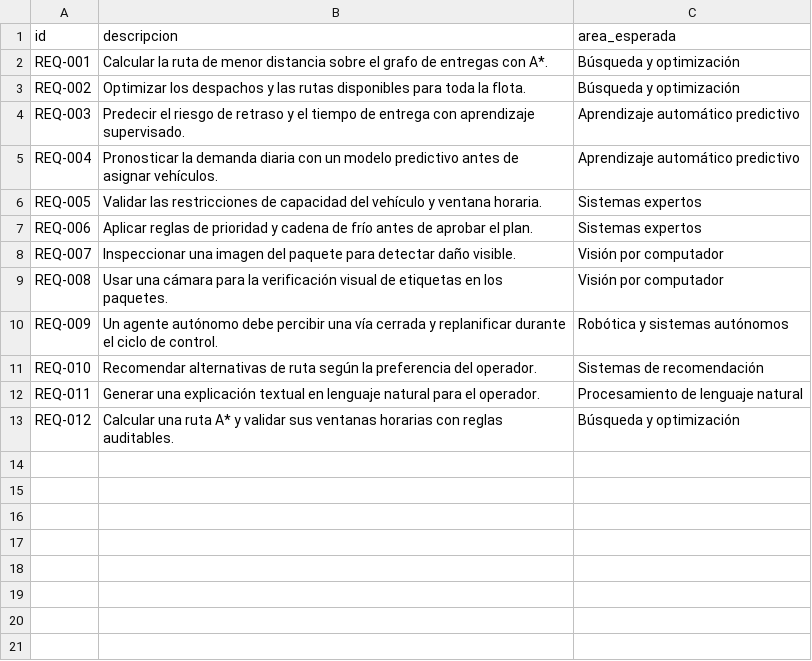
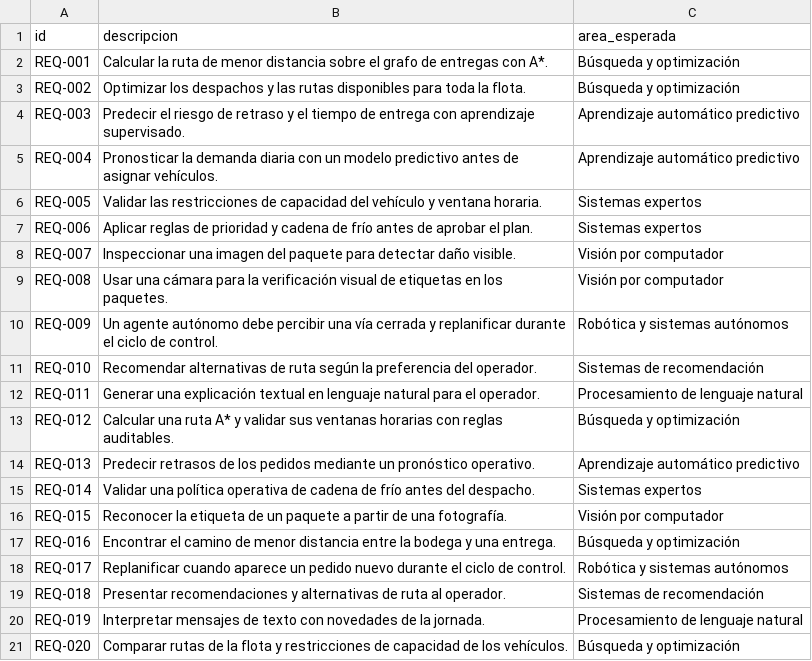
Before and after one commit to jairyara/ia-proyecto, a CSV file: data/requerimientos_logistica.csv, drawn as a sheet; the diff names each change by its address in the sheet, - before the commit and + after, or states it on an @@ line.

```diff
--- a/data/requerimientos_logistica.csv
+++ b/data/requerimientos_logistica.csv
+row 14: REQ-013 | Predecir retrasos de los pedidos mediante un pronóstico operativo. | Aprendizaje automático predictivo
+row 15: REQ-014 | Validar una política operativa de cadena de frío antes del despacho. | Sistemas expertos
+row 16: REQ-015 | Reconocer la etiqueta de un paquete a partir de una fotografía. | Visión por computador
+row 17: REQ-016 | Encontrar el camino de menor distancia entre la bodega y una entrega. | Búsqueda y optimización
+row 18: REQ-017 | Replanificar cuando aparece un pedido nuevo durante el ciclo de control. | Robótica y sistemas autónomos
+row 19: REQ-018 | Presentar recomendaciones y alternativas de ruta al operador. | Sistemas de recomendación
+row 20: REQ-019 | Interpretar mensajes de texto con novedades de la jornada. | Procesamiento de lenguaje natural
+row 21: REQ-020 | Comparar rutas de la flota y restricciones de capacidad de los vehículos. | Búsqueda y optimización
```
Also changed, not shown: 15 other files.
